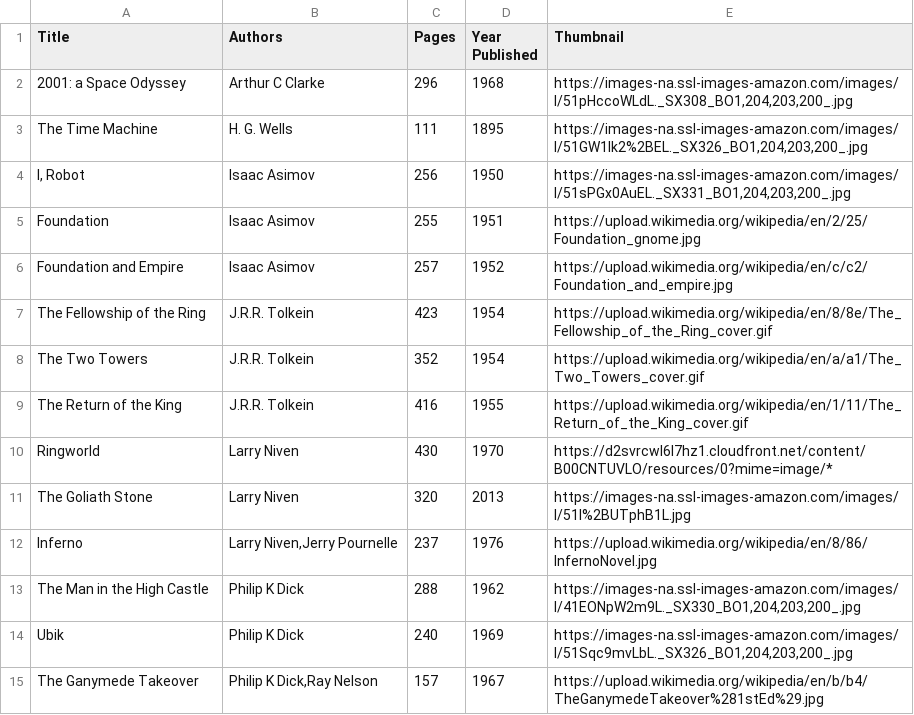
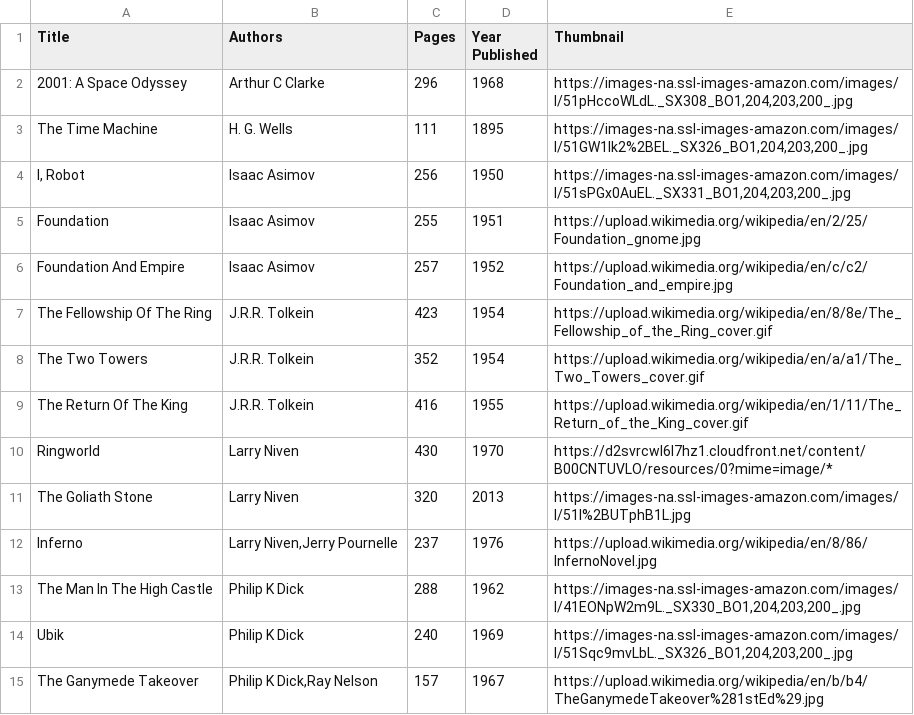
Before and after one commit to joequincy/book-club, a CSV file: db/books.csv, drawn as a sheet.

Commit message:
Titlize book titles to match titlize method output

```diff
--- a/db/books.csv
+++ b/db/books.csv
@@ -1,3 +1,3 @@
 Title,Authors,Pages,Year Published,Thumbnail
-2001: a Space Odyssey,Arthur C Clarke,296,1968,"https://images-na.ssl-images-amazon.com/images/I/51pHccoWLdL._SX308_BO1,204,203,200_.jpg"
+2001: A Space Odyssey,Arthur C Clarke,296,1968,"https://images-na.ssl-images-amazon.com/images/I/51pHccoWLdL._SX308_BO1,204,203,200_.jpg"
 The Time Machine,H. G. Wells,111,1895,"https://images-na.ssl-images-amazon.com/images/I/51GW1Ik2%2BEL._SX326_BO1,204,203,200_.jpg"
@@ -5,6 +5,6 @@ The Time Machine,H. G. Wells,111,1895,"https://images-na.ssl-images-amazon.com/i
 Foundation,Isaac Asimov,255,1951,https://upload.wikimedia.org/wikipedia/en/2/25/Foundation_gnome.jpg
-Foundation and Empire,Isaac Asimov,257,1952,https://upload.wikimedia.org/wikipedia/en/c/c2/Foundation_and_empire.jpg
-The Fellowship of the Ring,J.R.R. Tolkein,423,1954,https://upload.wikimedia.org/wikipedia/en/8/8e/The_Fellowship_of_the_Ring_cover.gif
+Foundation And Empire,Isaac Asimov,257,1952,https://upload.wikimedia.org/wikipedia/en/c/c2/Foundation_and_empire.jpg
+The Fellowship Of The Ring,J.R.R. Tolkein,423,1954,https://upload.wikimedia.org/wikipedia/en/8/8e/The_Fellowship_of_the_Ring_cover.gif
 The Two Towers,J.R.R. Tolkein,352,1954,https://upload.wikimedia.org/wikipedia/en/a/a1/The_Two_Towers_cover.gif
-The Return of the King,J.R.R. Tolkein,416,1955,https://upload.wikimedia.org/wikipedia/en/1/11/The_Return_of_the_King_cover.gif
+The Return Of The King,J.R.R. Tolkein,416,1955,https://upload.wikimedia.org/wikipedia/en/1/11/The_Return_of_the_King_cover.gif
 Ringworld,Larry Niven,430,1970,https://d2svrcwl6l7hz1.cloudfront.net/content/B00CNTUVLO/resources/0?mime=image/*
@@ -12,3 +12,3 @@ The Goliath Stone,Larry Niven,320,2013,https://images-na.ssl-images-amazon.com/i
 Inferno,"Larry Niven,Jerry Pournelle",237,1976,https://upload.wikimedia.org/wikipedia/en/8/86/InfernoNovel.jpg
-The Man in the High Castle,Philip K Dick,288,1962,"https://images-na.ssl-images-amazon.com/images/I/41EONpW2m9L._SX330_BO1,204,203,200_.jpg"
+The Man In The High Castle,Philip K Dick,288,1962,"https://images-na.ssl-images-amazon.com/images/I/41EONpW2m9L._SX330_BO1,204,203,200_.jpg"
 Ubik,Philip K Dick,240,1969,"https://images-na.ssl-images-amazon.com/images/I/51Sqc9mvLbL._SX326_BO1,204,203,200_.jpg"
```
